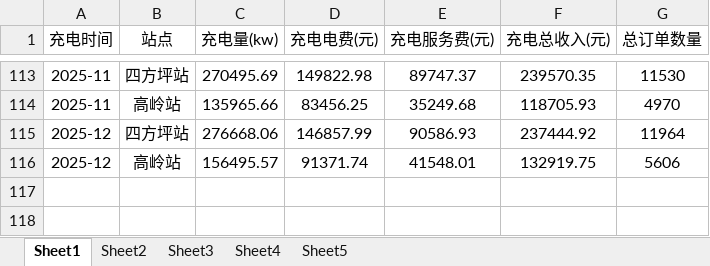
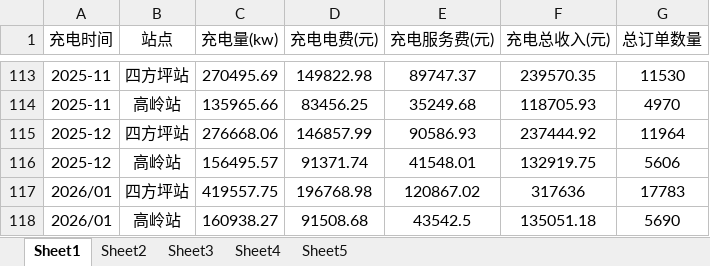
Before and after one commit to jiangnanwaw/my-page, an Excel workbook: data/hzsj.xlsx, sheet Sheet1, drawn as a sheet; only a part is shown, gaps mark what is left out; values as stored, in another font and other column widths than the file's, no borders; the diff names each change by its address in the sheet, - before the commit and + after, or states it on an @@ line.

```diff
--- a/data/hzsj.xlsx (sheet Sheet1)
+++ b/data/hzsj.xlsx (sheet Sheet1)
+row 117: 2026/01 | 四方坪站 | 419557.75 | 196768.98 | 120867.02 | 317636 | 17783
+row 118: 2026/01 | 高岭站 | 160938.27 | 91508.68 | 43542.5 | 135051.18 | 5690
```
Also changed, not shown: sheet Sheet2, data/homepage.xlsx.
